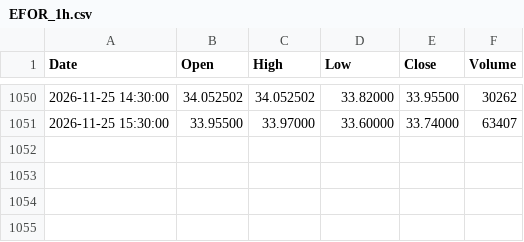
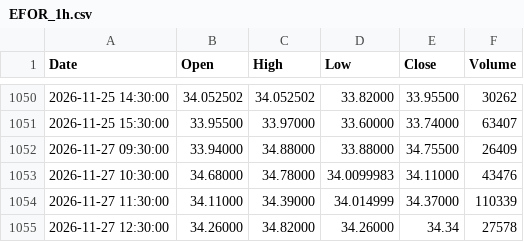
Before and after one commit to pavlyku-ux/ibi-data, a CSV file: data/EFOR_1h.csv, drawn as a sheet; only a part is shown, gaps mark what is left out.

Commit message:
EFOR 1h 2026-11-28

```diff
--- a/data/EFOR_1h.csv
+++ b/data/EFOR_1h.csv
@@ -1051 +1051,5 @@ Date,Open,High,Low,Close,Volume
 2026-11-25 15:30:00,33.95500,33.97000,33.60000,33.74000,63407
+2026-11-27 09:30:00,33.94000,34.88000,33.88000,34.75500,26409
+2026-11-27 10:30:00,34.68000,34.78000,34.0099983,34.11000,43476
+2026-11-27 11:30:00,34.11000,34.39000,34.014999,34.37000,110339
+2026-11-27 12:30:00,34.26000,34.82000,34.26000,34.34,27578
```
